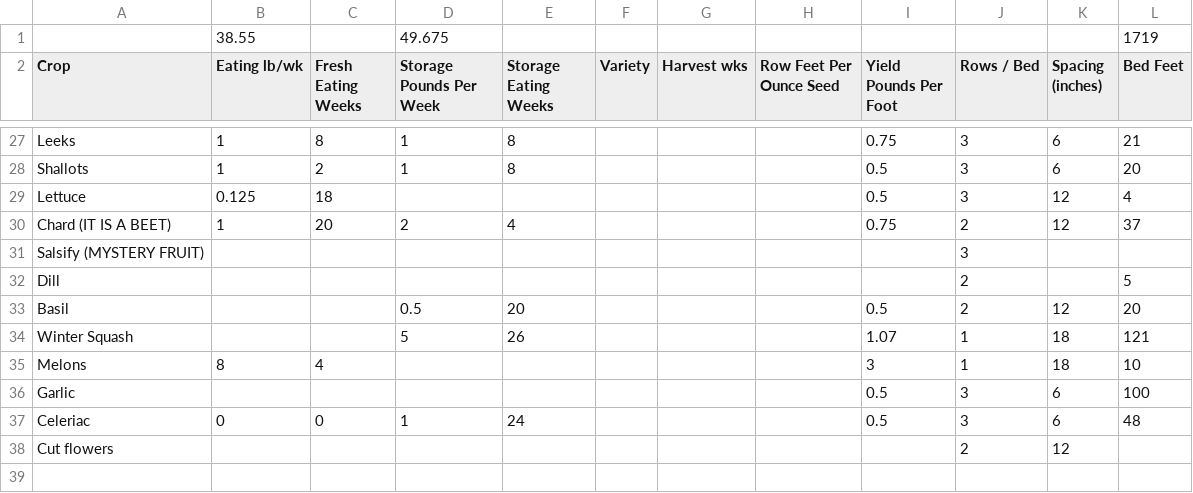
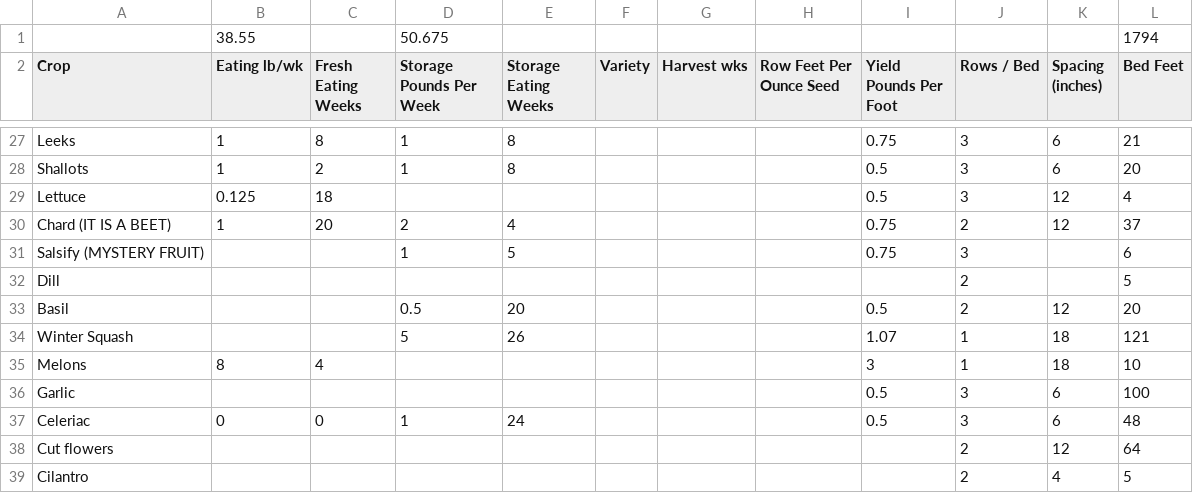
Before and after one commit to exarkun/farmplan, a CSV file: 2012 Crop Plan.csv, drawn as a sheet; only a part is shown, gaps mark what is left out.

```diff
--- a/2012 Crop Plan.csv
+++ b/2012 Crop Plan.csv
@@ -1,2 +1,2 @@
-,38.55,,49.675,,,,,,,,1719
+,38.55,,50.675,,,,,,,,1794
 Crop,Eating lb/wk,Fresh Eating Weeks,Storage Pounds Per Week,Storage Eating Weeks,Variety,Harvest wks,Row Feet Per Ounce Seed,Yield Pounds Per Foot,Rows / Bed,Spacing (inches),Bed Feet
@@ -30,3 +30,3 @@ Lettuce,0.125,18,,,,,,0.5,3,12,4
 Chard (IT IS A BEET),1,20,2,4,,,,0.75,2,12,37
-Salsify (MYSTERY FRUIT),,,,,,,,,3,,
+Salsify (MYSTERY FRUIT),,,1,5,,,,0.75,3,,6
 Dill,,,,,,,,,2,,5
@@ -37,2 +37,3 @@ Garlic,,,,,,,,0.5,3,6,100
 Celeriac,0,0,1,24,,,,0.5,3,6,48
-Cut flowers,,,,,,,,,2,12,
+Cut flowers,,,,,,,,,2,12,64
+Cilantro,,,,,,,,,2,4,5
```
Also changed, not shown: 2012 Crop Plan - Varieties.csv.
